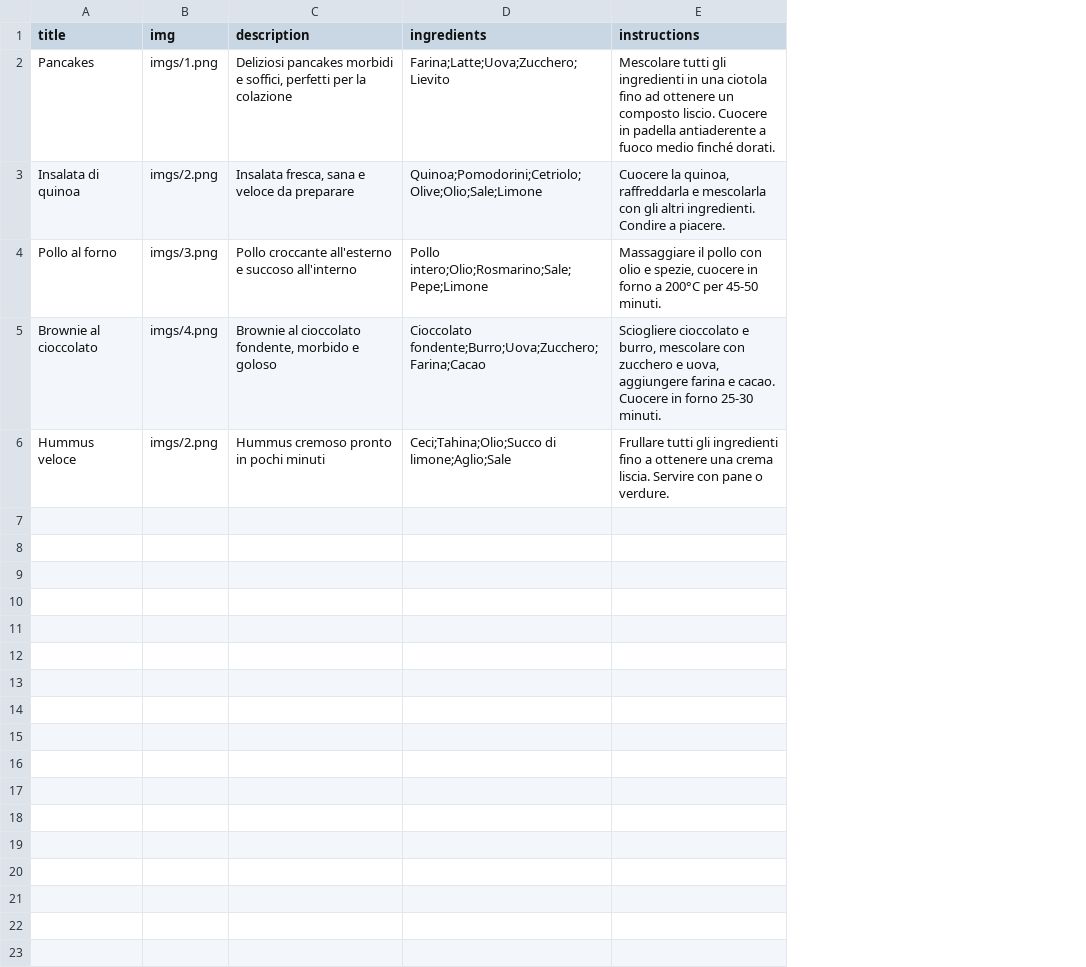
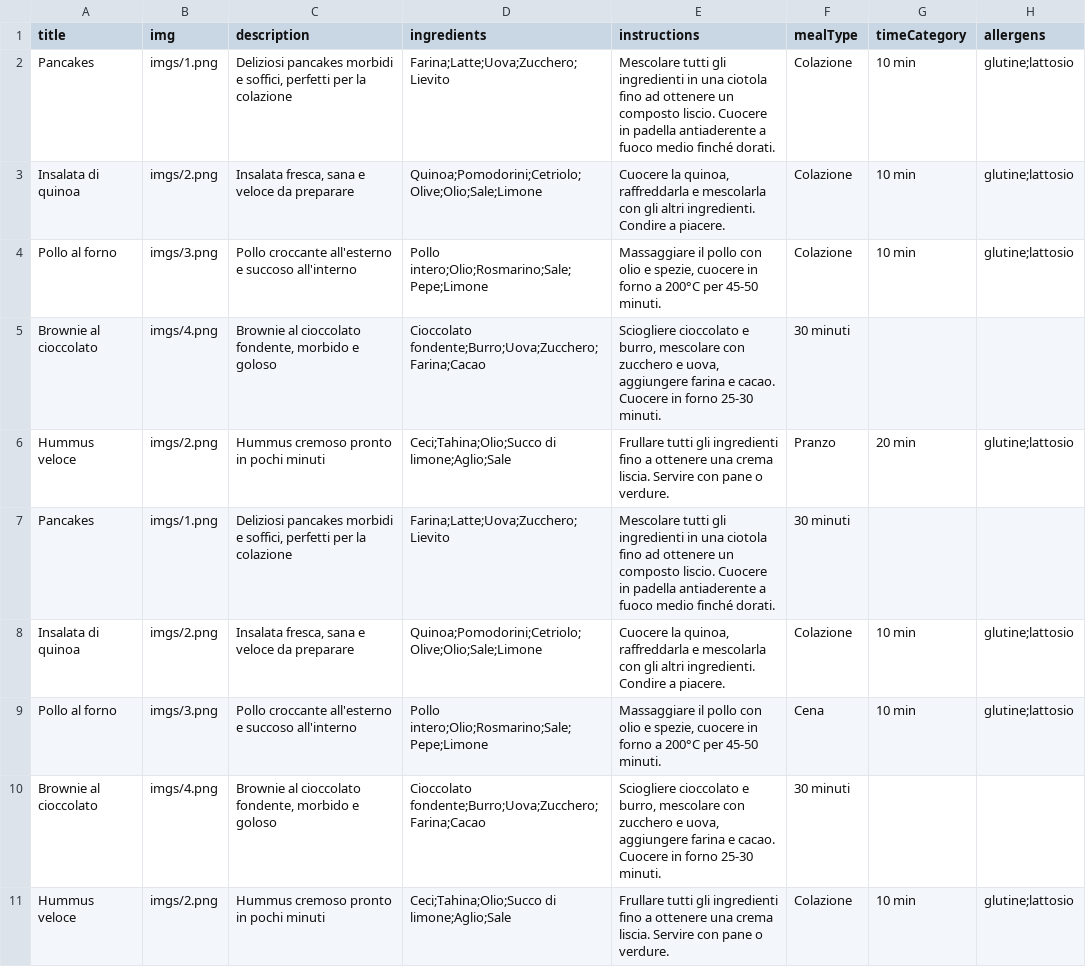
Before and after one commit to JO-U/design, a CSV file: recipe.csv, drawn as a sheet; the diff names each change by its address in the sheet, - before the commit and + after, or states it on an @@ line.

```diff
--- a/recipe.csv
+++ b/recipe.csv
+column F (mealType), rows 2-6: Colazione | Colazione | Colazione | 30 minuti | Pranzo
+column G (timeCategory), rows 2-6: 10 min | 10 min | 10 min |  | 20 min
+column H (allergens), rows 2-6: glutine;lattosio | glutine;lattosio | glutine;lattosio |  | glutine;lattosio
+row 7: Pancakes | imgs/1.png | Deliziosi pancakes morbidi e soffici, perfetti per la colazione | Farina;Latte;Uova;Zucchero;Lievito | Mescolare tutti gli ingredienti in una ciotola fino ad ottenere un composto liscio. Cuocere in padella antiaderente a fuoco medio finché dorati. | 30 minuti
+row 8: Insalata di quinoa | imgs/2.png | Insalata fresca, sana e veloce da preparare | Quinoa;Pomodorini;Cetriolo;Olive;Olio;Sale;Limone | Cuocere la quinoa, raffreddarla e mescolarla con gli altri ingredienti. Condire a piacere. | Colazione | 10 min | glutine;lattosio
+row 9: Pollo al forno | imgs/3.png | Pollo croccante all'esterno e succoso all'interno | Pollo intero;Olio;Rosmarino;Sale;Pepe;Limone | Massaggiare il pollo con olio e spezie, cuocere in forno a 200°C per 45-50 minuti. | Cena | 10 min | glutine;lattosio
+row 10: Brownie al cioccolato | imgs/4.png | Brownie al cioccolato fondente, morbido e goloso | Cioccolato fondente;Burro;Uova;Zucchero;Farina;Cacao | Sciogliere cioccolato e burro, mescolare con zucchero e uova, aggiungere farina e cacao. Cuocere in forno 25-30 minuti. | 30 minuti
+row 11: Hummus veloce | imgs/2.png | Hummus cremoso pronto in pochi minuti | Ceci;Tahina;Olio;Succo di limone;Aglio;Sale | Frullare tutti gli ingredienti fino a ottenere una crema liscia. Servire con pane o verdure. | Colazione | 10 min | glutine;lattosio
```
Also changed, not shown: 3 other files.
